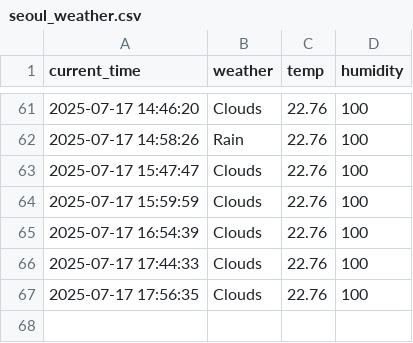
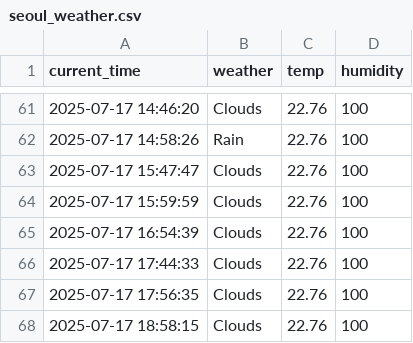
Before and after one commit to eustina45/seoul_weather_5m, a CSV file: seoul_weather.csv, drawn as a sheet; only a part is shown, gaps mark what is left out; the diff names each change by its address in the sheet, - before the commit and + after, or states it on an @@ line.

```diff
--- a/seoul_weather.csv
+++ b/seoul_weather.csv
+row 68: 2025-07-17 18:58:15 | Clouds | 22.76 | 100
```
